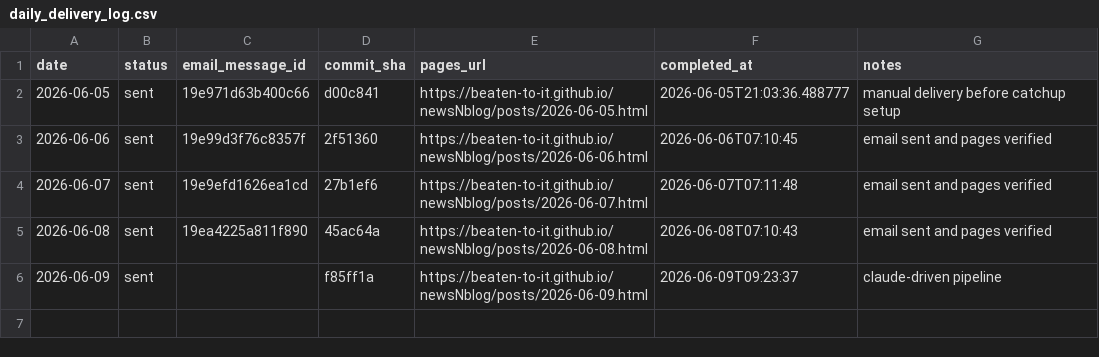
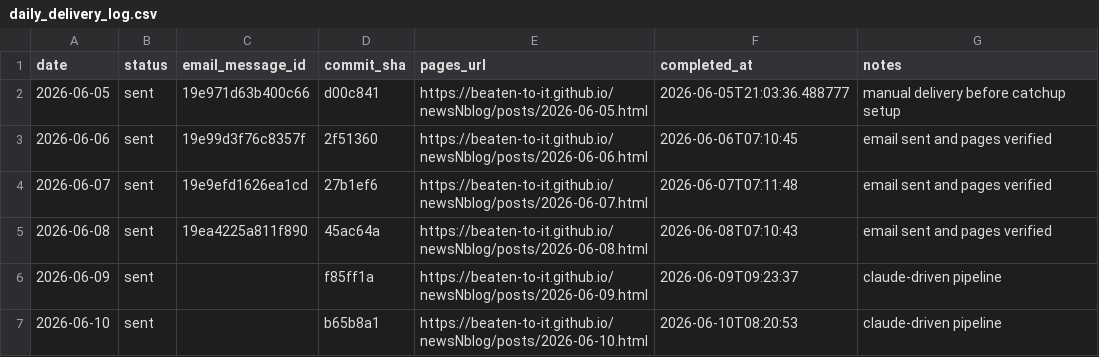
Before and after one commit to Beaten-to-it/newsNblog, a CSV file: data/daily_delivery_log.csv, drawn as a sheet; the diff names each change by its address in the sheet, - before the commit and + after, or states it on an @@ line.

Commit message:
Log 2026-06-10 delivery

```diff
--- a/data/daily_delivery_log.csv
+++ b/data/daily_delivery_log.csv
+row 7: 2026-06-10 | sent |  | b65b8a1 | https://beaten-to-it.github.io/newsNblog/posts/2026-06-10.html | 2026-06-10T08:20:53 | claude-driven pipeline
```
